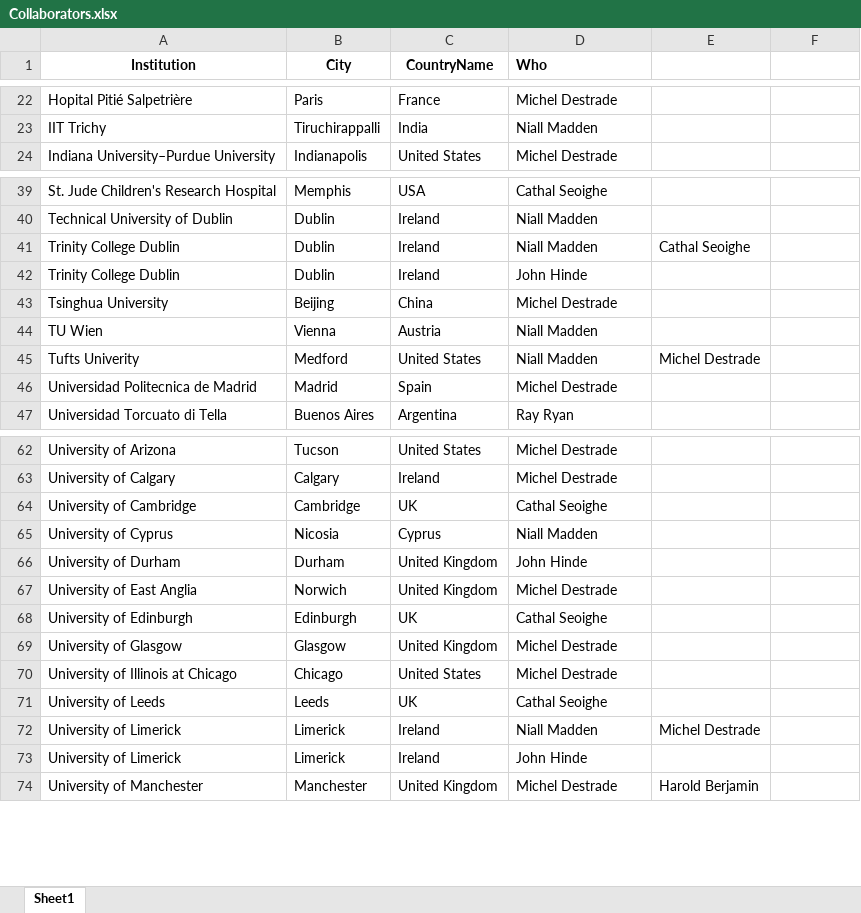
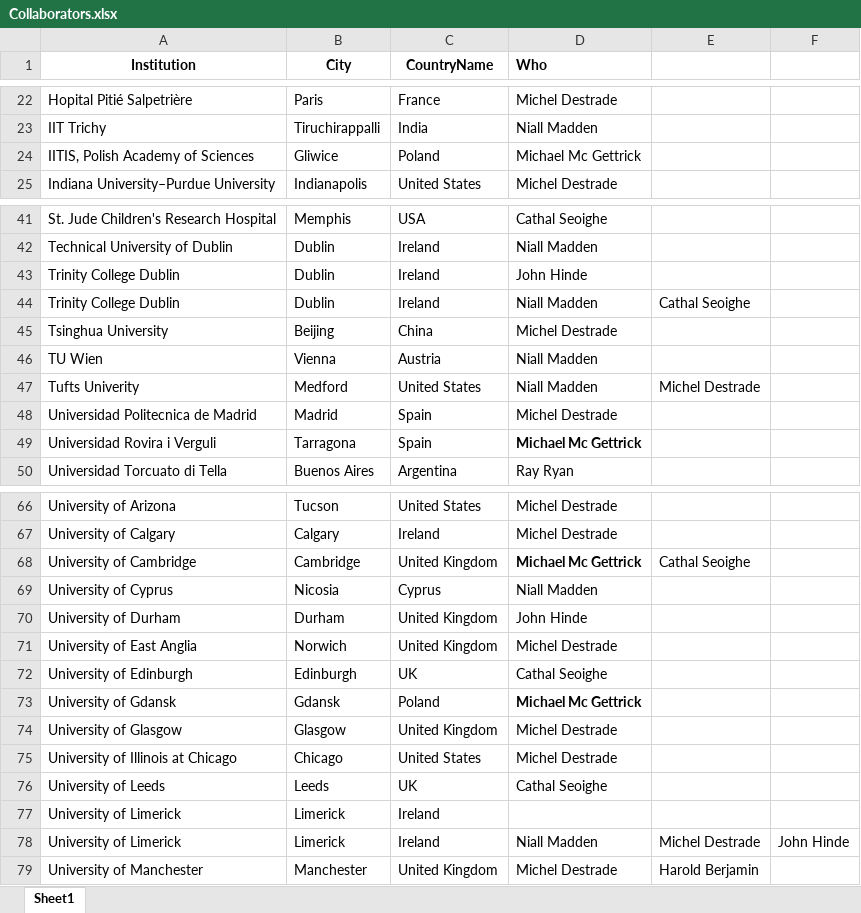
Before and after one commit to niallmadden/niallmadden.github.io, an Excel workbook: SandBox/maps/Collaborators.xlsx, sheet Sheet1, drawn as a sheet; only a part is shown, gaps mark what is left out; values as stored, in another font and other column widths than the file's, no borders; addresses are those after the commit; the diff covers the shown part only; the diff names each change by its address in the sheet, - before the commit and + after, or states it on an @@ line.

```diff
--- a/SandBox/maps/Collaborators.xlsx (sheet Sheet1)
+++ b/SandBox/maps/Collaborators.xlsx (sheet Sheet1)
+row 24: IITIS, Polish Academy of Sciences | Gliwice | Poland | Michael Mc Gettrick
@@ row 42 moved to row 43: Trinity College Dublin @@
+row 49: Universidad Rovira i Verguli | Tarragona | Spain | Michael Mc Gettrick
-C68 (CountryName): UK
+C68 (CountryName): United Kingdom
-D68 (Who): Cathal Seoighe
+D68 (Who): Michael Mc Gettrick
-D68 bold: off
+D68 bold: on
-E68: (empty)
+E68: Cathal Seoighe
+row 73: University of Gdansk | Gdansk | Poland | Michael Mc Gettrick
-D77 (Who): Niall Madden
+D77 (Who): (empty)
-E77: Michel Destrade
+E77: (empty)
-D78 (Who): John Hinde
+D78 (Who): Niall Madden
-E78: (empty)
+E78: Michel Destrade
-F78: (empty)
+F78: John Hinde
```
Also changed, not shown: 2 added rows elsewhere in this sheet, 2 other files.
